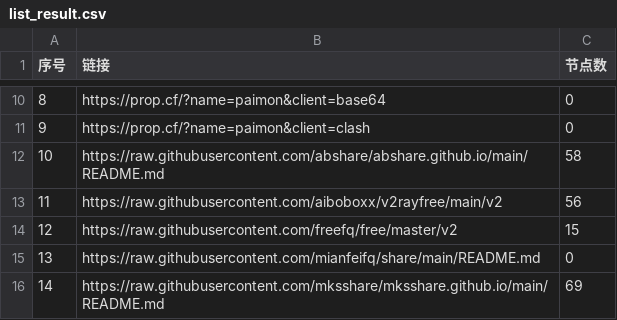
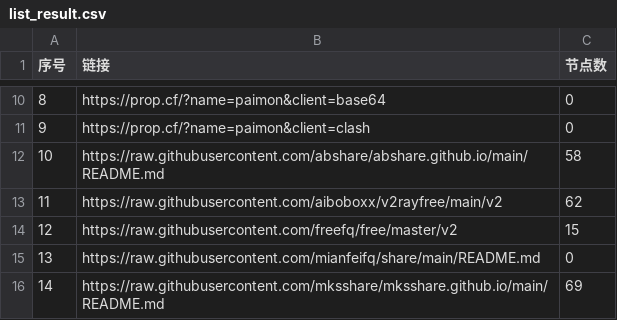
Before and after one commit to zbo5255/AutoMergePublicNodes, a CSV file: list_result.csv, drawn as a sheet; only a part is shown, gaps mark what is left out.

```diff
--- a/list_result.csv
+++ b/list_result.csv
@@ -12,3 +12,3 @@
 10,https://raw.githubusercontent.com/abshare/abshare.github.io/main/README.md,58
-11,https://raw.githubusercontent.com/aiboboxx/v2rayfree/main/v2,56
+11,https://raw.githubusercontent.com/aiboboxx/v2rayfree/main/v2,62
 12,https://raw.githubusercontent.com/freefq/free/master/v2,15
```
Also changed, not shown: 5 other files.
